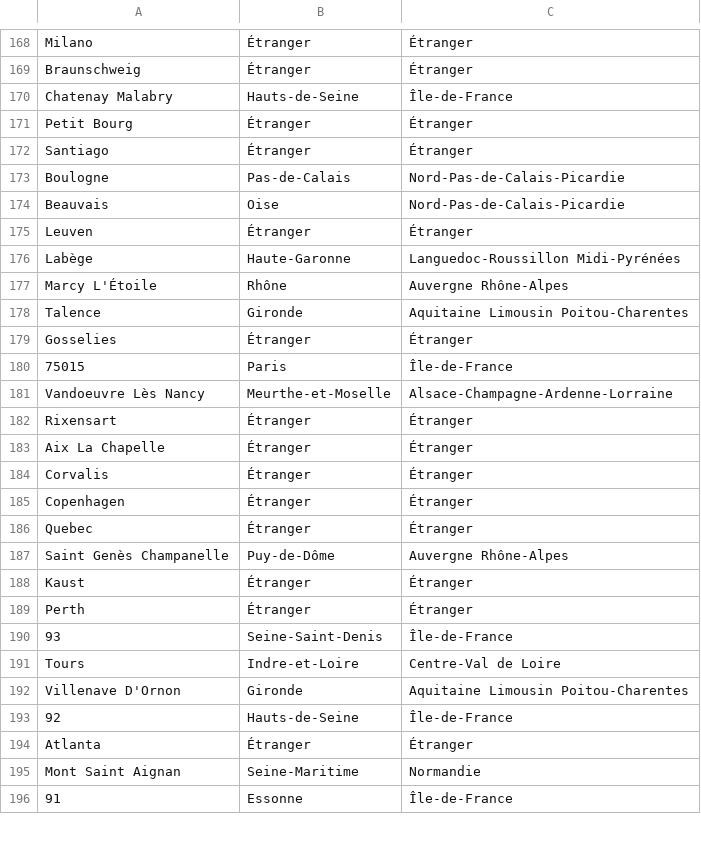
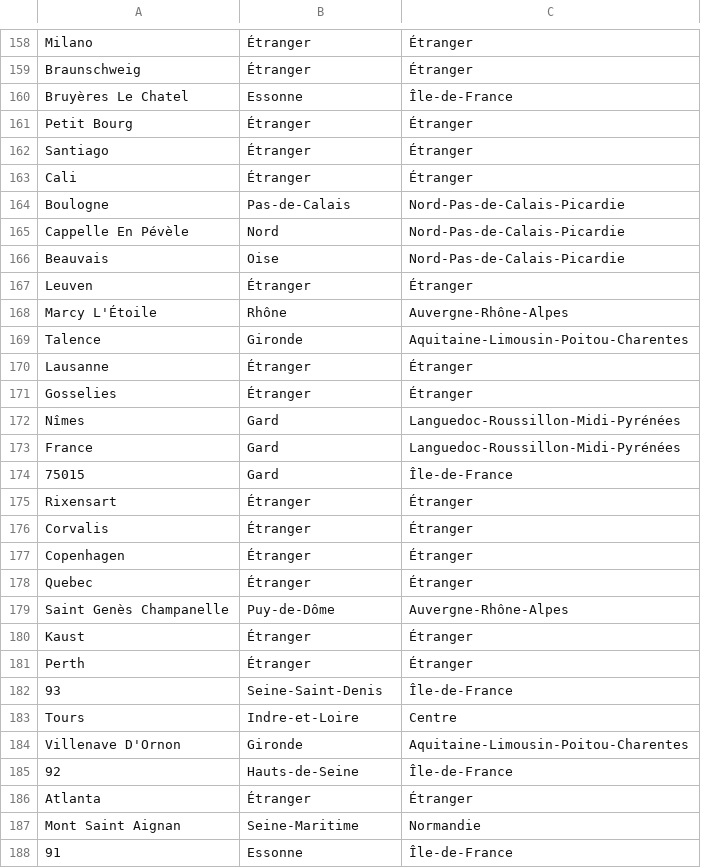
Before and after one commit to royludo/SFBIStats, a CSV file: sfbistats/analysis/city_locations.csv, drawn as a sheet; only a part is shown, gaps mark what is left out; the diff covers the shown part only.

```diff
--- a/sfbistats/analysis/city_locations.csv
+++ b/sfbistats/analysis/city_locations.csv
@@ -169,16 +159,18 @@ Milano,Étranger,Étranger
 Braunschweig,Étranger,Étranger
-Chatenay Malabry,Hauts-de-Seine,Île-de-France
+Bruyères Le Chatel,Essonne,Île-de-France
 Petit Bourg,Étranger,Étranger
 Santiago,Étranger,Étranger
+Cali,Étranger,Étranger
 Boulogne,Pas-de-Calais,Nord-Pas-de-Calais-Picardie
+Cappelle En Pévèle,Nord,Nord-Pas-de-Calais-Picardie
 Beauvais,Oise,Nord-Pas-de-Calais-Picardie
 Leuven,Étranger,Étranger
-Labège,Haute-Garonne,Languedoc-Roussillon Midi-Pyrénées
-Marcy L'Étoile,Rhône,Auvergne Rhône-Alpes
-Talence,Gironde,Aquitaine Limousin Poitou-Charentes
+Marcy L'Étoile,Rhône,Auvergne-Rhône-Alpes
+Talence,Gironde,Aquitaine-Limousin-Poitou-Charentes
+Lausanne,Étranger,Étranger
 Gosselies,Étranger,Étranger
-75015,Paris,Île-de-France
-Vandoeuvre Lès Nancy,Meurthe-et-Moselle,Alsace-Champagne-Ardenne-Lorraine
+Nîmes,Gard,Languedoc-Roussillon-Midi-Pyrénées
+France,Gard,Languedoc-Roussillon-Midi-Pyrénées
+75015,Gard,Île-de-France
 Rixensart,Étranger,Étranger
-Aix La Chapelle,Étranger,Étranger
 Corvalis,Étranger,Étranger
@@ -186,3 +178,3 @@ Copenhagen,Étranger,Étranger
 Quebec,Étranger,Étranger
-Saint Genès Champanelle,Puy-de-Dôme,Auvergne Rhône-Alpes
+Saint Genès  Champanelle,Puy-de-Dôme,Auvergne-Rhône-Alpes
 Kaust,Étranger,Étranger
@@ -190,4 +182,4 @@ Perth,Étranger,Étranger
 93,Seine-Saint-Denis,Île-de-France
-Tours,Indre-et-Loire,Centre-Val de Loire
-Villenave D'Ornon,Gironde,Aquitaine Limousin Poitou-Charentes
+Tours,Indre-et-Loire,Centre
+Villenave D'Ornon,Gironde,Aquitaine-Limousin-Poitou-Charentes
 92,Hauts-de-Seine,Île-de-France
```
Also changed, not shown: 12 added rows, 10 removed rows, 36 moved rows and 29 edited cells elsewhere in this file, 7 other files.
